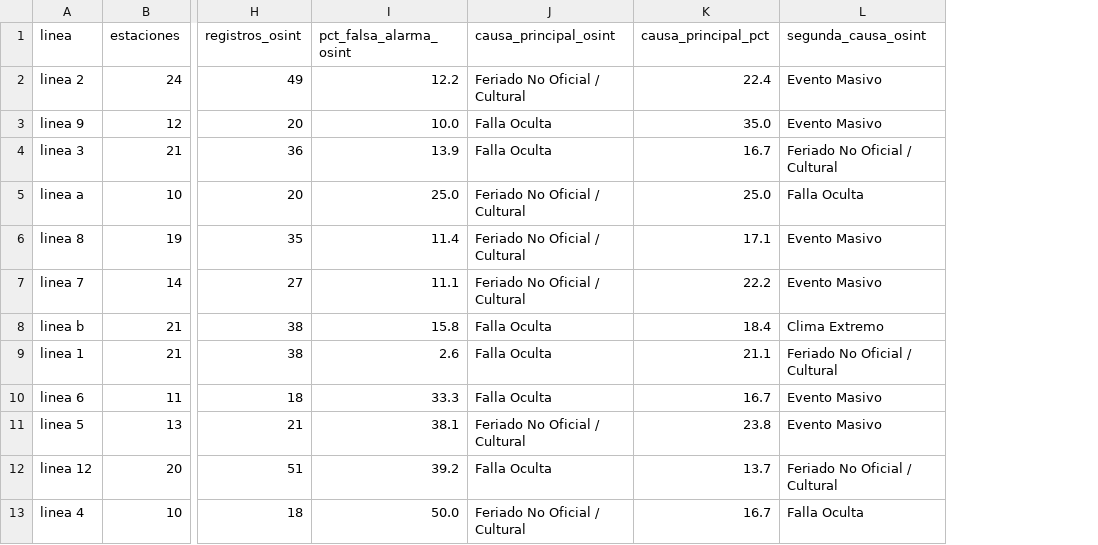
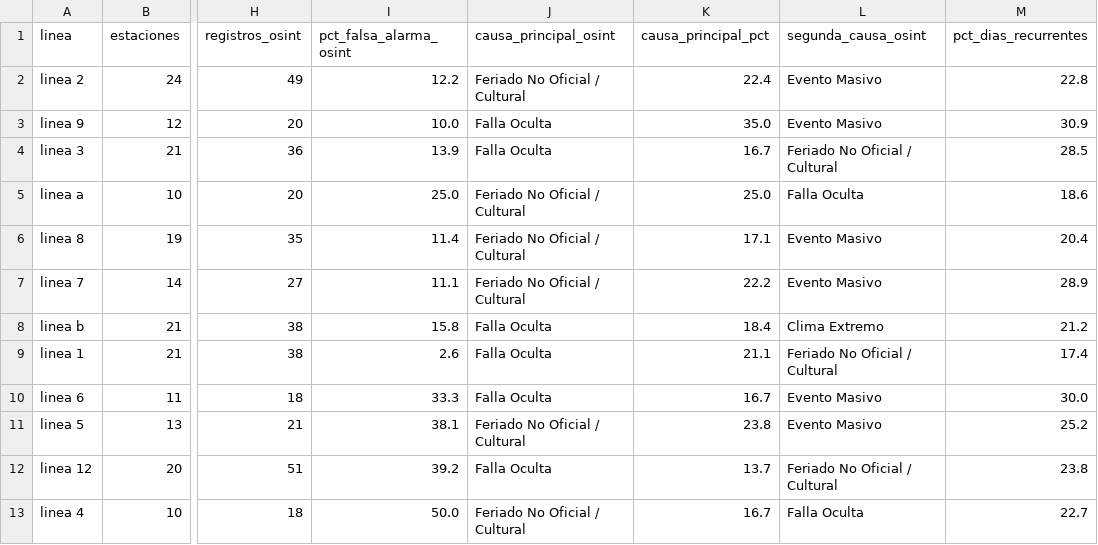
Before and after one commit to JuanCMendiola/metro-cdmx-analysis-anomaly-detection, a CSV file: estaciones_y_causas/resultados/lineas_conflictivas.csv, drawn as a sheet; only a part is shown, gaps mark what is left out; the diff names each change by its address in the sheet, - before the commit and + after, or states it on an @@ line.

```diff
--- a/estaciones_y_causas/resultados/lineas_conflictivas.csv
+++ b/estaciones_y_causas/resultados/lineas_conflictivas.csv
+column M (pct_dias_recurrentes), rows 2-13: 22.8 | 30.9 | 28.5 | 18.6 | 20.4 | 28.9 | 21.2 | 17.4 | 30.0 | 25.2 | 23.8 | 22.7
```
Also changed, not shown: estaciones_y_causas/resultados/estaciones_conflictivas.csv, 6 other files.
